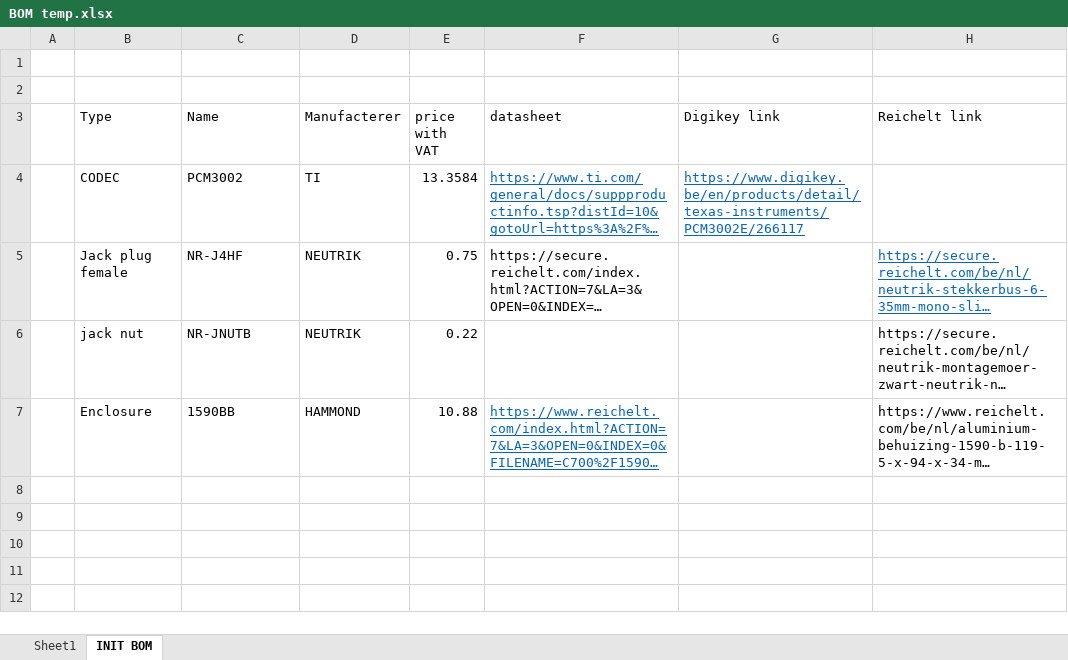
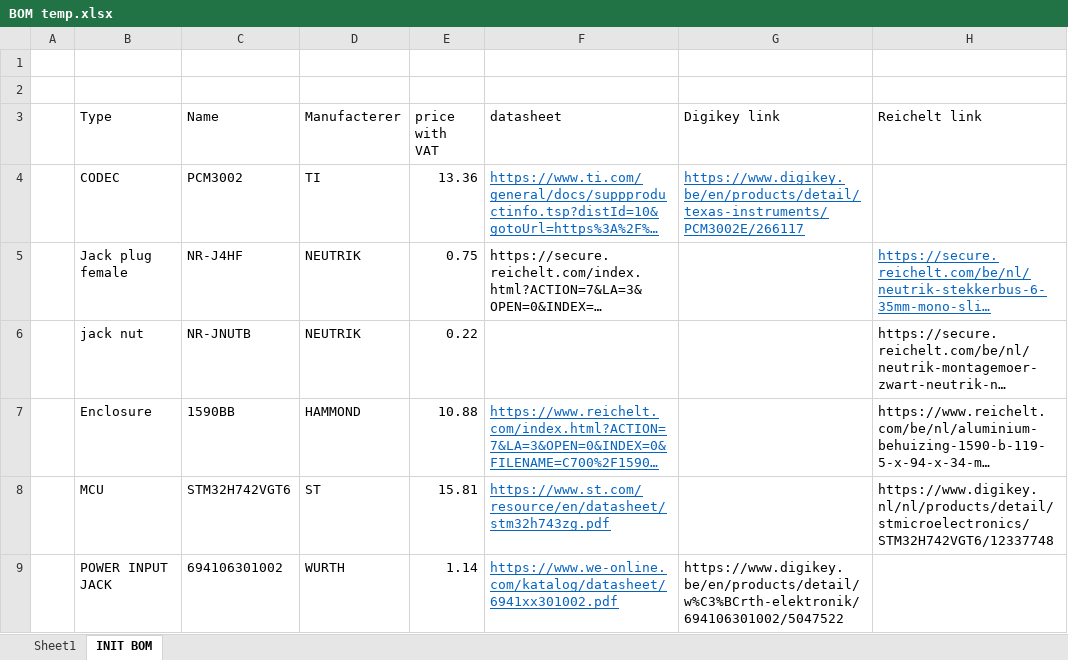
Before and after one commit to Simonmahieu/Dsp-guitar-effect, an Excel workbook: BOM/BOM temp.xlsx, sheet INIT BOM, drawn as a sheet; long unchanged cells end in …; values as stored, in another font and other column widths than the file's, no borders; the diff names each change by its address in the sheet, - before the commit and + after, or states it on an @@ line.

Commit message:
added MCU and Power conn

```diff
--- a/BOM/BOM temp.xlsx (sheet INIT BOM)
+++ b/BOM/BOM temp.xlsx (sheet INIT BOM)
-E4 (price with VAT): 13.3584
+E4 (price with VAT): 13.36
+row 8:  | MCU | STM32H742VGT6 | ST | 15.81 | https://www.st.com/resource/en/datasheet/stm32h743zg.pdf |  | https://www.digikey.nl/nl/products/detail/stmicroelectronics/STM32H742VGT6/12337748
+row 9:  | POWER INPUT JACK | 694106301002 | WURTH | 1.14 | https://www.we-online.com/katalog/datasheet/6941xx301002.pdf | https://www.digikey.be/en/products/detail/w%C3%BCrth-elektronik/694106301002/5047522
```
Also changed, not shown: 8 other files.
